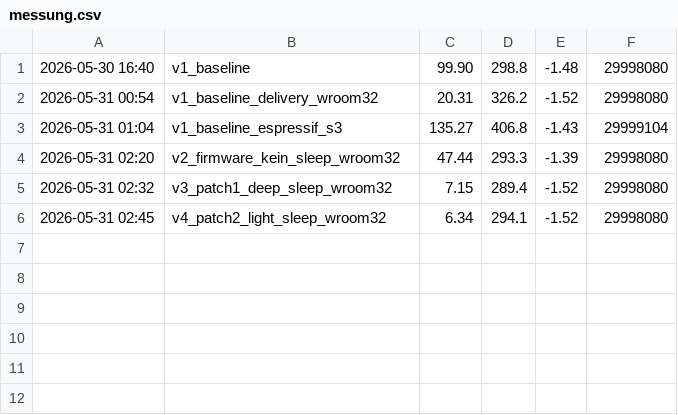
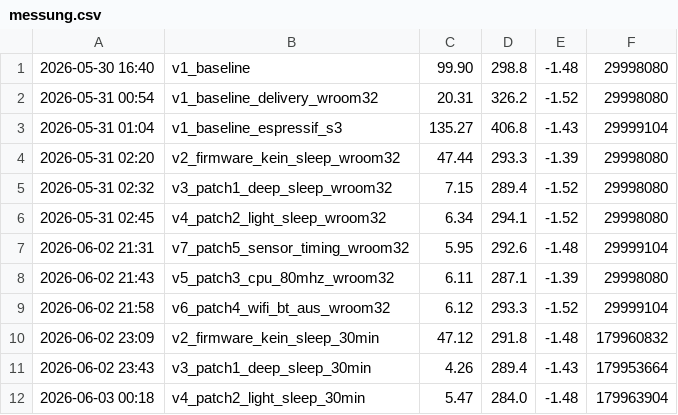
Before and after one commit to Andy-Theis/hochwasser-energie, a CSV file: ergebnisse/messung.csv, drawn as a sheet.

Commit message:
Alle Patches + 30min Messung: Best Result 4.26mA (-91%)

```diff
--- a/ergebnisse/messung.csv
+++ b/ergebnisse/messung.csv
@@ -6 +6,7 @@
 2026-05-31 02:45,v4_patch2_light_sleep_wroom32,6.34,294.1,-1.52,29998080
+2026-06-02 21:31,v7_patch5_sensor_timing_wroom32,5.95,292.6,-1.48,29999104
+2026-06-02 21:43,v5_patch3_cpu_80mhz_wroom32,6.11,287.1,-1.39,29998080
+2026-06-02 21:58,v6_patch4_wifi_bt_aus_wroom32,6.12,293.3,-1.52,29999104
+2026-06-02 23:09,v2_firmware_kein_sleep_30min,47.12,291.8,-1.48,179960832
+2026-06-02 23:43,v3_patch1_deep_sleep_30min,4.26,289.4,-1.43,179953664
+2026-06-03 00:18,v4_patch2_light_sleep_30min,5.47,284.0,-1.48,179963904
```
Also changed, not shown: 12 other files.
